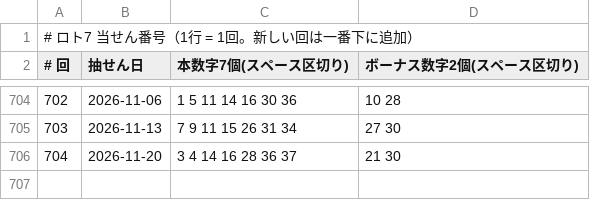
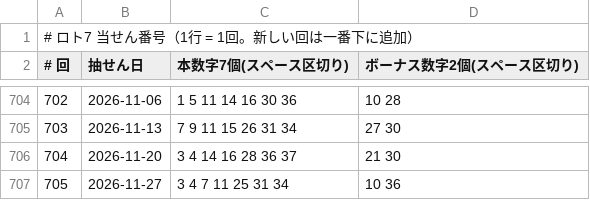
Before and after one commit to raewonkimdev-eng/kaiun-loto-data, a CSV file: input/loto7.csv, drawn as a sheet; only a part is shown, gaps mark what is left out; the diff names each change by its address in the sheet, - before the commit and + after, or states it on an @@ line.

```diff
--- a/input/loto7.csv
+++ b/input/loto7.csv
+row 707: 705 | 2026-11-27 | 3 4 7 11 25 31 34 | 10 36
```
Also changed, not shown: 1 other file.
